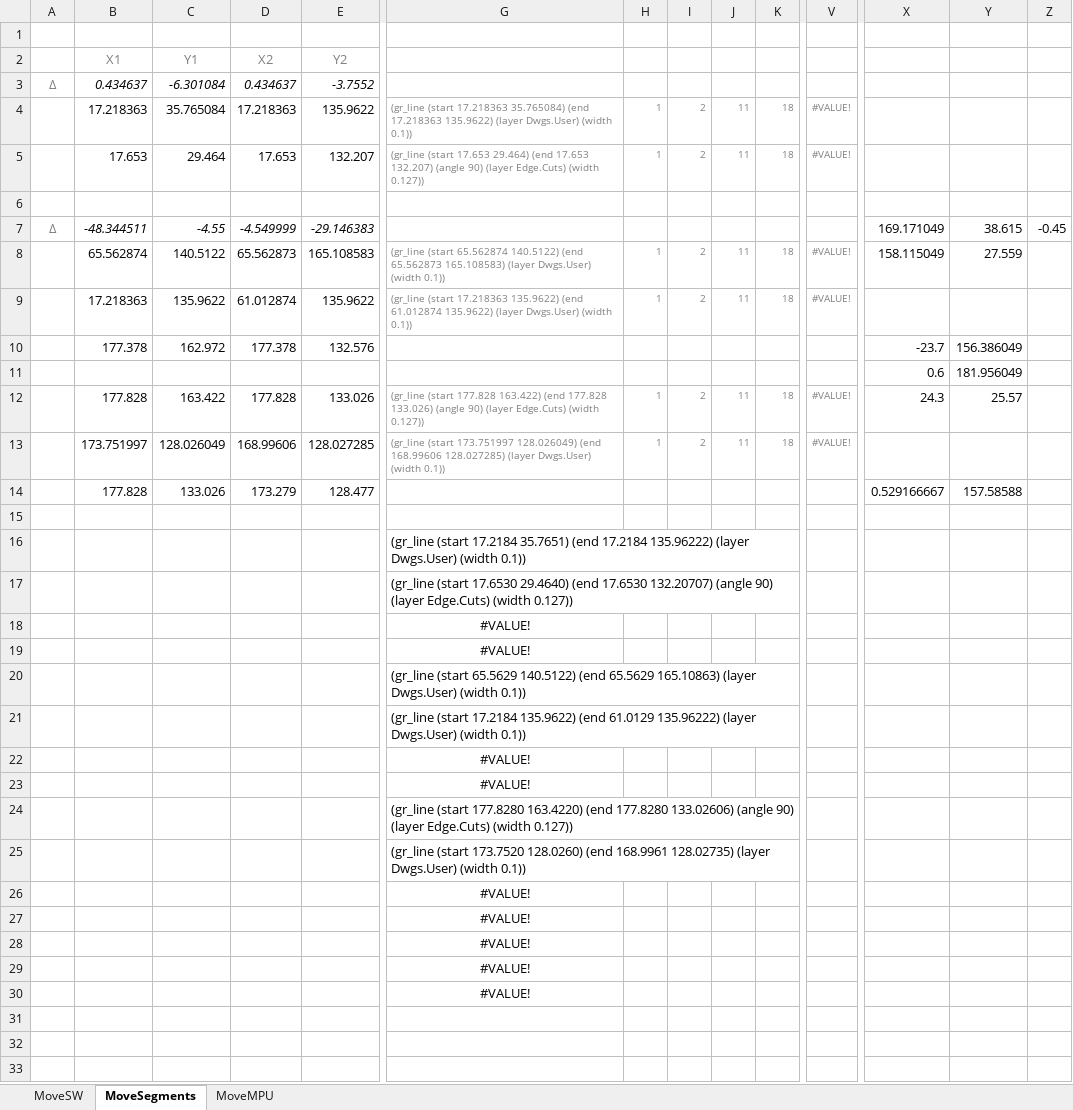
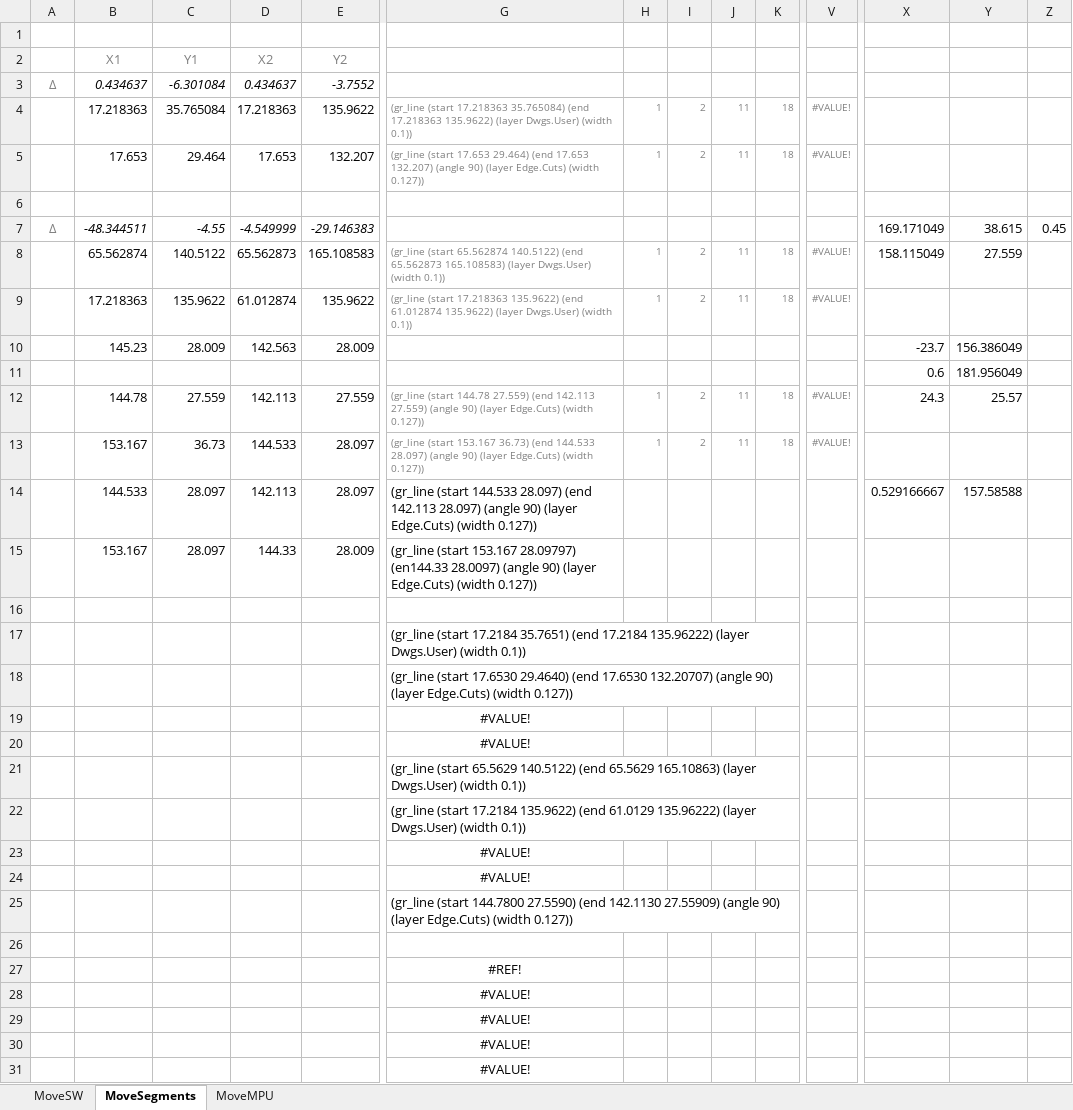
Before and after one commit to lemmi/kiibohd-pcb, an Excel workbook: KiCadHacks.xlsx, sheet MoveSegments, drawn as a sheet; only a part is shown, gaps mark what is left out; values as stored, in another font and other column widths than the file's, no borders; removed rows and columns are numbered as before the commit, all else as after; rows hold the shown columns only; the diff names each change by its address in the sheet, - before the commit and + after, or states it on an @@ line.

Commit message:
more cut line moves

```diff
--- a/KiCadHacks.xlsx (sheet MoveSegments)
+++ b/KiCadHacks.xlsx (sheet MoveSegments)
-Z7: -0.45
+Z7: 0.45
-row 10:  | 177.378 | 162.972 | 177.378 | 132.576 |  |  |  |  |  |  | -23.7 | 156.386049
+row 10:  | 145.23 | 28.009 | 142.563 | 28.009 |  |  |  |  |  |  | -23.7 | 156.386049
-row 12:  | 177.828 | 163.422 | 177.828 | 133.026 | (gr_line (start 177.828 163.422) (end 177.828 133.026) (angle 90) (layer Edge.Cuts) (width 0.127)) | 1 | 2 | 11 | 18 | #VALUE! | 24.3 | 25.57
-row 13:  | 173.751997 | 128.026049 | 168.99606 | 128.027285 | (gr_line (start 173.751997 128.026049) (end 168.99606 128.027285) (layer Dwgs.User) (width 0.1)) | 1 | 2 | 11 | 18 | #VALUE!
-row 14:  | 177.828 | 133.026 | 173.279 | 128.477 |  |  |  |  |  |  | 0.529166667 | 157.58588
+row 12:  | 144.78 | 27.559 | 142.113 | 27.559 | (gr_line (start 144.78 27.559) (end 142.113 27.559) (angle 90) (layer Edge.Cuts) (width 0.127)) | 1 | 2 | 11 | 18 | #VALUE! | 24.3 | 25.57
+row 13:  | 153.167 | 36.73 | 144.533 | 28.097 | (gr_line (start 153.167 36.73) (end 144.533 28.097) (angle 90) (layer Edge.Cuts) (width 0.127)) | 1 | 2 | 11 | 18 | #VALUE!
+row 14:  | 144.533 | 28.097 | 142.113 | 28.097 | (gr_line (start 144.533 28.097) (end 142.113 28.097) (angle 90) (layer Edge.Cuts) (width 0.127)) |  |  |  |  |  | 0.529166667 | 157.58588
+row 15:  | 153.167 | 28.097 | 144.33 | 28.009 | (gr_line (start 153.167 28.09797) (en144.33 28.0097) (angle 90) (layer Edge.Cuts) (width 0.127))
-G25: (gr_line (start 177.8280 163.4220) (end 177.8280 133.02606) (angle 90)…
+G25: (gr_line (start 144.7800 27.5590) (end 142.1130 27.55909) (angle 90)…
-G26: (gr_line (start 173.7520 128.0260) (end 168.9961 128.02735) (layer Dwgs.User) (width 0.1))
+G26: (empty)
-G27: #VALUE!
+G27: #REF!
```
Also changed, not shown: 1 other file.
